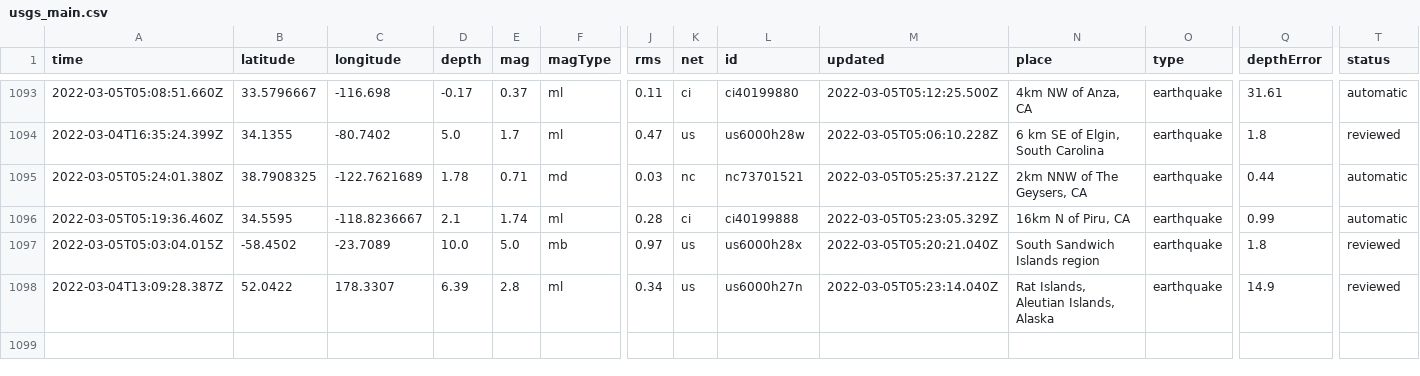
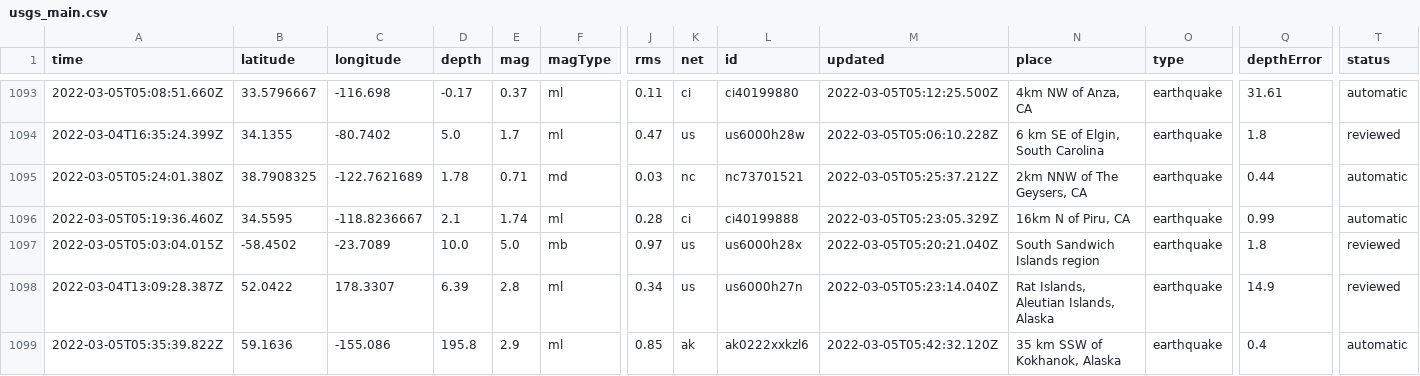
Before and after one commit to aadittambe/actions-pipeline, a CSV file: usgs_main.csv, drawn as a sheet; only a part is shown, gaps mark what is left out; rows hold the shown columns only; the diff names each change by its address in the sheet, - before the commit and + after, or states it on an @@ line.

```diff
--- a/usgs_main.csv
+++ b/usgs_main.csv
+row 1099: 2022-03-05T05:35:39.822Z | 59.1636 | -155.086 | 195.8 | 2.9 | ml | 0.85 | ak | ak0222xxkzl6 | 2022-03-05T05:42:32.120Z | 35 km SSW of Kokhanok, Alaska | earthquake | 0.4 | automatic
```
Also changed, not shown: usgs_current.csv.
